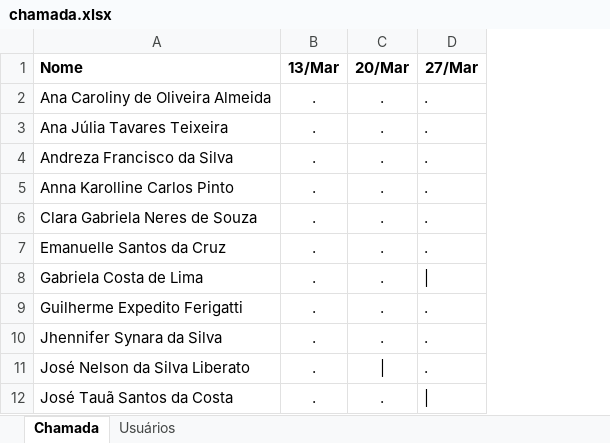
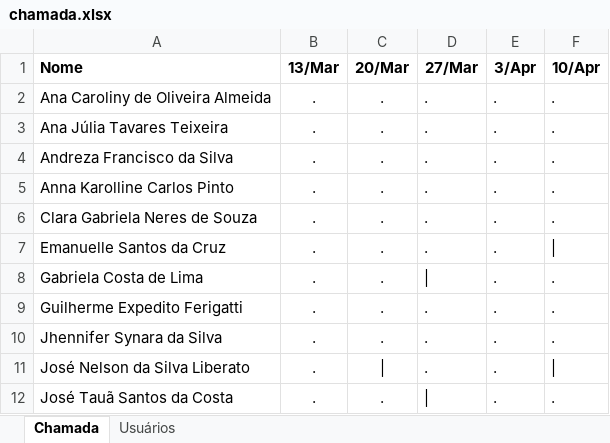
Before and after one commit to wellifabio/senai2025, an Excel workbook: assistente_administrativo/fmdt/chamada.xlsx, sheet Chamada, drawn as a sheet; only a part is shown; values as stored, in another font and other column widths than the file's, no borders; the diff names each change by its address in the sheet, - before the commit and + after, or states it on an @@ line.

Commit message:
Add files via upload

```diff
--- a/assistente_administrativo/fmdt/chamada.xlsx (sheet Chamada)
+++ b/assistente_administrativo/fmdt/chamada.xlsx (sheet Chamada)
+column E (3/Apr), rows 2-12: all .
+column F (10/Apr), rows 2-12: . | . | . | . | . | | | . | . | . | | | .
```
